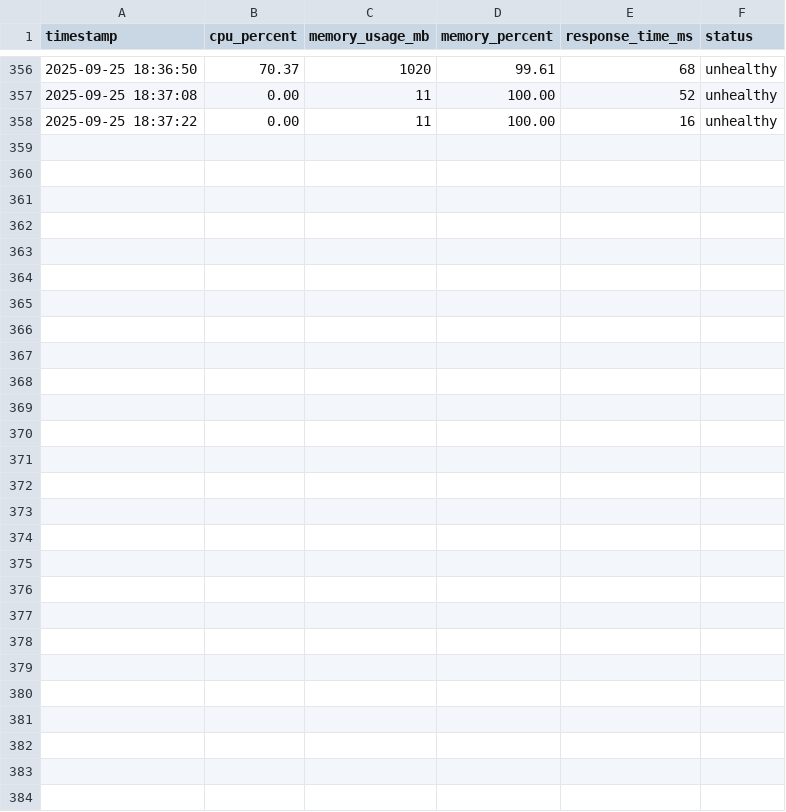
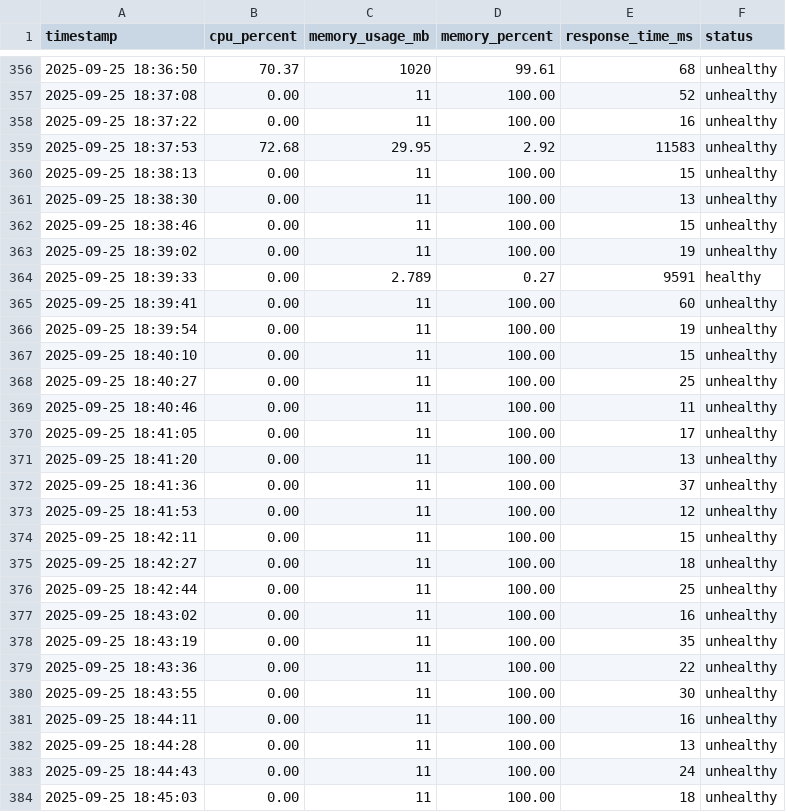
Before and after one commit to guptasuvodip/bootcamp-aug-suvodip25, a CSV file: class5/assignment/part1/logs/container_metrics.csv, drawn as a sheet; only a part is shown, gaps mark what is left out.

Commit message:
added part1

```diff
--- a/class5/assignment/part1/logs/container_metrics.csv
+++ b/class5/assignment/part1/logs/container_metrics.csv
@@ -358 +358,27 @@ timestamp,cpu_percent,memory_usage_mb,memory_percent,response_time_ms,status
 2025-09-25 18:37:22,0.00,11,100.00,16,unhealthy
+2025-09-25 18:37:53,72.68,29.95,2.92,11583,unhealthy
+2025-09-25 18:38:13,0.00,11,100.00,15,unhealthy
+2025-09-25 18:38:30,0.00,11,100.00,13,unhealthy
+2025-09-25 18:38:46,0.00,11,100.00,15,unhealthy
+2025-09-25 18:39:02,0.00,11,100.00,19,unhealthy
+2025-09-25 18:39:33,0.00,2.789,0.27,9591,healthy
+2025-09-25 18:39:41,0.00,11,100.00,60,unhealthy
+2025-09-25 18:39:54,0.00,11,100.00,19,unhealthy
+2025-09-25 18:40:10,0.00,11,100.00,15,unhealthy
+2025-09-25 18:40:27,0.00,11,100.00,25,unhealthy
+2025-09-25 18:40:46,0.00,11,100.00,11,unhealthy
+2025-09-25 18:41:05,0.00,11,100.00,17,unhealthy
+2025-09-25 18:41:20,0.00,11,100.00,13,unhealthy
+2025-09-25 18:41:36,0.00,11,100.00,37,unhealthy
+2025-09-25 18:41:53,0.00,11,100.00,12,unhealthy
+2025-09-25 18:42:11,0.00,11,100.00,15,unhealthy
+2025-09-25 18:42:27,0.00,11,100.00,18,unhealthy
+2025-09-25 18:42:44,0.00,11,100.00,25,unhealthy
+2025-09-25 18:43:02,0.00,11,100.00,16,unhealthy
+2025-09-25 18:43:19,0.00,11,100.00,35,unhealthy
+2025-09-25 18:43:36,0.00,11,100.00,22,unhealthy
+2025-09-25 18:43:55,0.00,11,100.00,30,unhealthy
+2025-09-25 18:44:11,0.00,11,100.00,16,unhealthy
+2025-09-25 18:44:28,0.00,11,100.00,13,unhealthy
+2025-09-25 18:44:43,0.00,11,100.00,24,unhealthy
+2025-09-25 18:45:03,0.00,11,100.00,18,unhealthy
```
